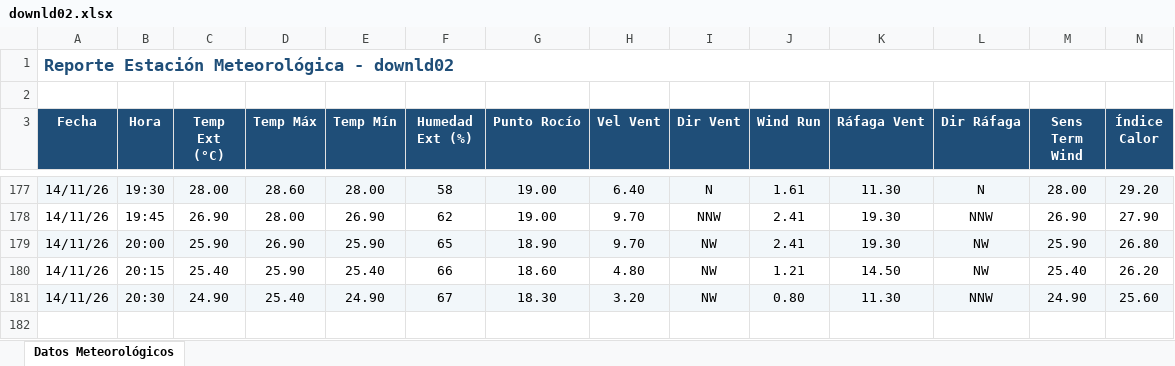
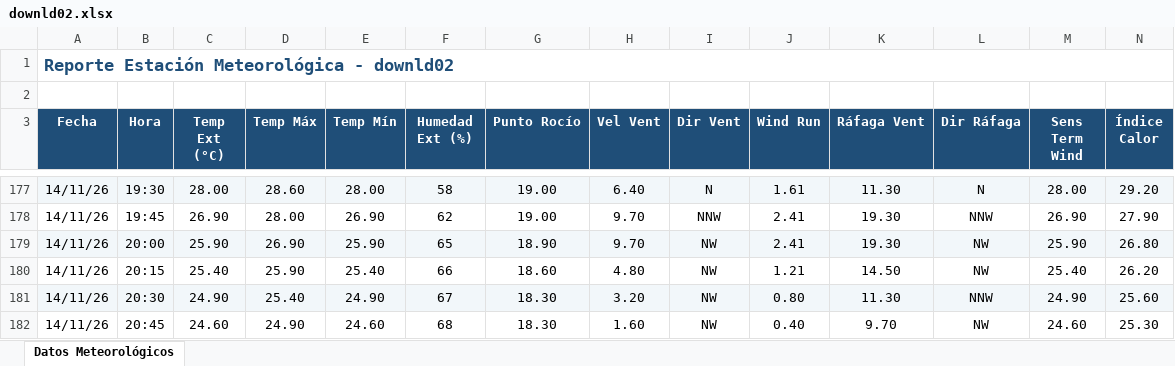
Before and after one commit to intasalta/ema_lajitas, an Excel workbook: downld02.xlsx, sheet Datos Meteorológicos, drawn as a sheet; only a part is shown, gaps mark what is left out; values as stored, in another font and other column widths than the file's, no borders; rows hold the shown columns only; the diff names each change by its address in the sheet, - before the commit and + after, or states it on an @@ line.

```diff
--- a/downld02.xlsx (sheet Datos Meteorológicos)
+++ b/downld02.xlsx (sheet Datos Meteorológicos)
+row 182: 14/11/26 | 20:45 | 24.60 | 24.90 | 24.60 | 68 | 18.30 | 1.60 | NW | 0.40 | 9.70 | NW | 24.60 | 25.30
```
Also changed, not shown: downld08.xlsx, 2 other files.
